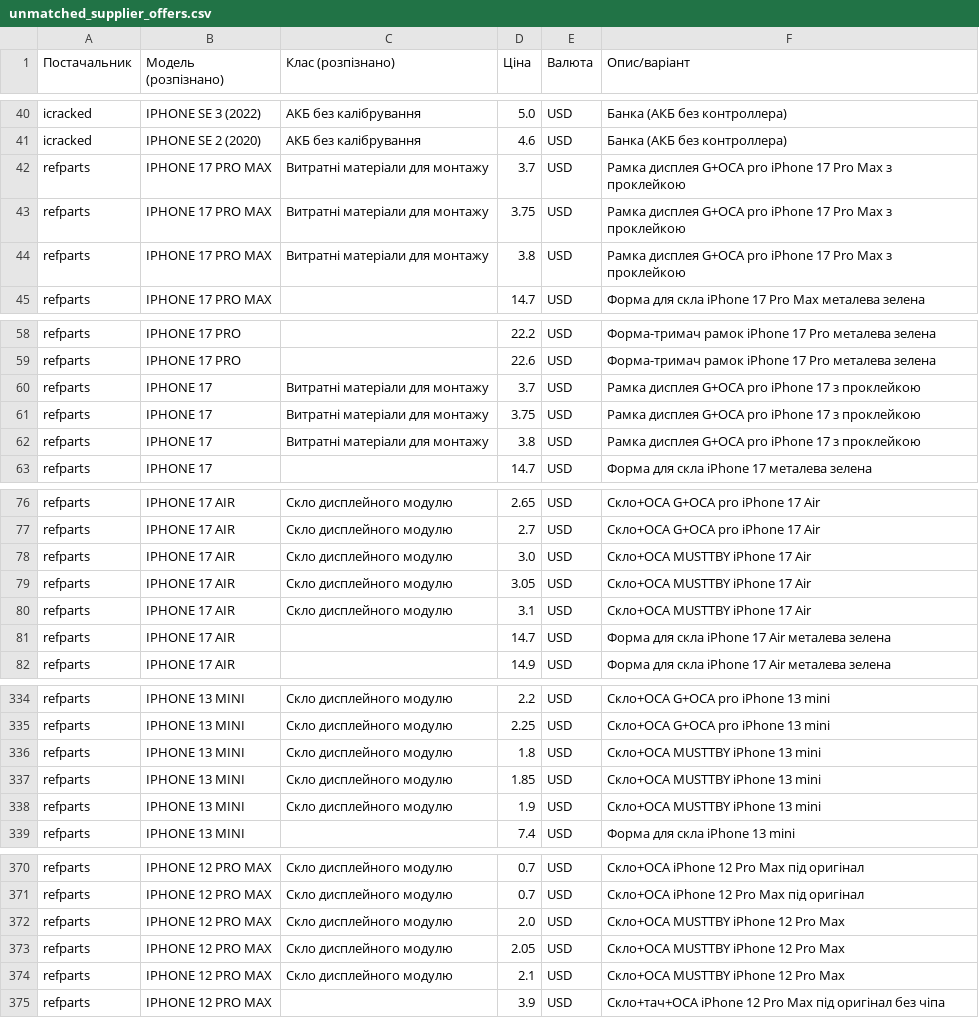
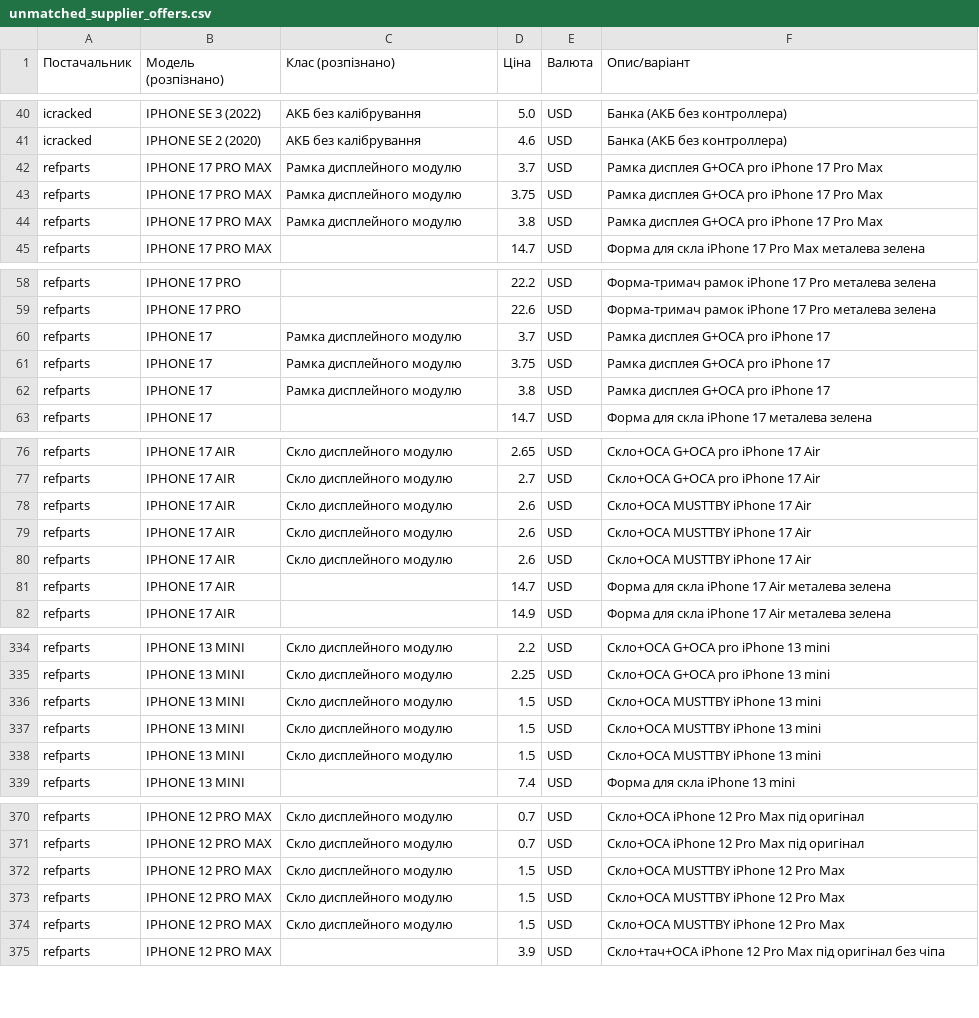
Before and after one commit to izbashroman/partmatch, a CSV file: docs/unmatched_supplier_offers.csv, drawn as a sheet; only a part is shown, gaps mark what is left out; the diff covers the shown part only.

```diff
--- a/docs/unmatched_supplier_offers.csv
+++ b/docs/unmatched_supplier_offers.csv
@@ -41,5 +41,5 @@ icracked,IPHONE SE 3 (2022),АКБ без калібрування,5.0,USD,Ба
 icracked,IPHONE SE 2 (2020),АКБ без калібрування,4.6,USD,Банка (АКБ без контроллера)
-refparts,IPHONE 17 PRO MAX,Витратні матеріали для монтажу,3.7,USD,Рамка дисплея G+OCA pro iPhone 17 Pro Max з проклейкою
-refparts,IPHONE 17 PRO MAX,Витратні матеріали для монтажу,3.75,USD,Рамка дисплея G+OCA pro iPhone 17 Pro Max з проклейкою
-refparts,IPHONE 17 PRO MAX,Витратні матеріали для монтажу,3.8,USD,Рамка дисплея G+OCA pro iPhone 17 Pro Max з проклейкою
+refparts,IPHONE 17 PRO MAX,Рамка дисплейного модулю,3.7,USD,Рамка дисплея G+OCA pro iPhone 17 Pro Max
+refparts,IPHONE 17 PRO MAX,Рамка дисплейного модулю,3.75,USD,Рамка дисплея G+OCA pro iPhone 17 Pro Max
+refparts,IPHONE 17 PRO MAX,Рамка дисплейного модулю,3.8,USD,Рамка дисплея G+OCA pro iPhone 17 Pro Max
 refparts,IPHONE 17 PRO MAX,,14.7,USD,Форма для скла iPhone 17 Pro Max металева зелена
@@ -59,5 +59,5 @@ refparts,IPHONE 17 PRO,,22.2,USD,Форма-тримач рамок iPhone 17 Pr
 refparts,IPHONE 17 PRO,,22.6,USD,Форма-тримач рамок iPhone 17 Pro металева зелена
-refparts,IPHONE 17,Витратні матеріали для монтажу,3.7,USD,Рамка дисплея G+OCA pro iPhone 17 з проклейкою
-refparts,IPHONE 17,Витратні матеріали для монтажу,3.75,USD,Рамка дисплея G+OCA pro iPhone 17 з проклейкою
-refparts,IPHONE 17,Витратні матеріали для монтажу,3.8,USD,Рамка дисплея G+OCA pro iPhone 17 з проклейкою
+refparts,IPHONE 17,Рамка дисплейного модулю,3.7,USD,Рамка дисплея G+OCA pro iPhone 17
+refparts,IPHONE 17,Рамка дисплейного модулю,3.75,USD,Рамка дисплея G+OCA pro iPhone 17
+refparts,IPHONE 17,Рамка дисплейного модулю,3.8,USD,Рамка дисплея G+OCA pro iPhone 17
 refparts,IPHONE 17,,14.7,USD,Форма для скла iPhone 17 металева зелена
@@ -77,5 +77,5 @@ refparts,IPHONE 17 AIR,Скло дисплейного модулю,2.65,USD,С
 refparts,IPHONE 17 AIR,Скло дисплейного модулю,2.7,USD,Скло+ОСА G+OCA pro iPhone 17 Air
-refparts,IPHONE 17 AIR,Скло дисплейного модулю,3.0,USD,Скло+ОСА MUSTTBY iPhone 17 Air
-refparts,IPHONE 17 AIR,Скло дисплейного модулю,3.05,USD,Скло+ОСА MUSTTBY iPhone 17 Air
-refparts,IPHONE 17 AIR,Скло дисплейного модулю,3.1,USD,Скло+ОСА MUSTTBY iPhone 17 Air
+refparts,IPHONE 17 AIR,Скло дисплейного модулю,2.6,USD,Скло+ОСА MUSTTBY iPhone 17 Air
+refparts,IPHONE 17 AIR,Скло дисплейного модулю,2.6,USD,Скло+ОСА MUSTTBY iPhone 17 Air
+refparts,IPHONE 17 AIR,Скло дисплейного модулю,2.6,USD,Скло+ОСА MUSTTBY iPhone 17 Air
 refparts,IPHONE 17 AIR,,14.7,USD,Форма для скла iPhone 17 Air металева зелена
@@ -335,5 +335,5 @@ refparts,IPHONE 13 MINI,Скло дисплейного модулю,2.2,USD,С
 refparts,IPHONE 13 MINI,Скло дисплейного модулю,2.25,USD,Скло+ОСА G+OCA pro iPhone 13 mini
-refparts,IPHONE 13 MINI,Скло дисплейного модулю,1.8,USD,Скло+ОСА MUSTTBY iPhone 13 mini
-refparts,IPHONE 13 MINI,Скло дисплейного модулю,1.85,USD,Скло+ОСА MUSTTBY iPhone 13 mini
-refparts,IPHONE 13 MINI,Скло дисплейного модулю,1.9,USD,Скло+ОСА MUSTTBY iPhone 13 mini
+refparts,IPHONE 13 MINI,Скло дисплейного модулю,1.5,USD,Скло+ОСА MUSTTBY iPhone 13 mini
+refparts,IPHONE 13 MINI,Скло дисплейного модулю,1.5,USD,Скло+ОСА MUSTTBY iPhone 13 mini
+refparts,IPHONE 13 MINI,Скло дисплейного модулю,1.5,USD,Скло+ОСА MUSTTBY iPhone 13 mini
 refparts,IPHONE 13 MINI,,7.4,USD,Форма для скла iPhone 13 mini
@@ -371,5 +371,5 @@ refparts,IPHONE 12 PRO MAX,Скло дисплейного модулю,0.7,USD,
 refparts,IPHONE 12 PRO MAX,Скло дисплейного модулю,0.7,USD,Скло+ОСА iPhone 12 Pro Max під оригінал
-refparts,IPHONE 12 PRO MAX,Скло дисплейного модулю,2.0,USD,Скло+ОСА MUSTTBY iPhone 12 Pro Max
-refparts,IPHONE 12 PRO MAX,Скло дисплейного модулю,2.05,USD,Скло+ОСА MUSTTBY iPhone 12 Pro Max
-refparts,IPHONE 12 PRO MAX,Скло дисплейного модулю,2.1,USD,Скло+ОСА MUSTTBY iPhone 12 Pro Max
+refparts,IPHONE 12 PRO MAX,Скло дисплейного модулю,1.5,USD,Скло+ОСА MUSTTBY iPhone 12 Pro Max
+refparts,IPHONE 12 PRO MAX,Скло дисплейного модулю,1.5,USD,Скло+ОСА MUSTTBY iPhone 12 Pro Max
+refparts,IPHONE 12 PRO MAX,Скло дисплейного модулю,1.5,USD,Скло+ОСА MUSTTBY iPhone 12 Pro Max
 refparts,IPHONE 12 PRO MAX,,3.9,USD,Скло+тач+ОСА iPhone 12 Pro Max під оригінал без чіпа
```
Also changed, not shown: 13 edited cells elsewhere in this file, docs/report.csv.
